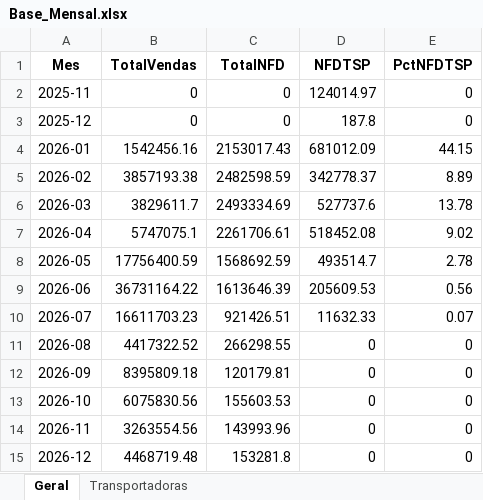
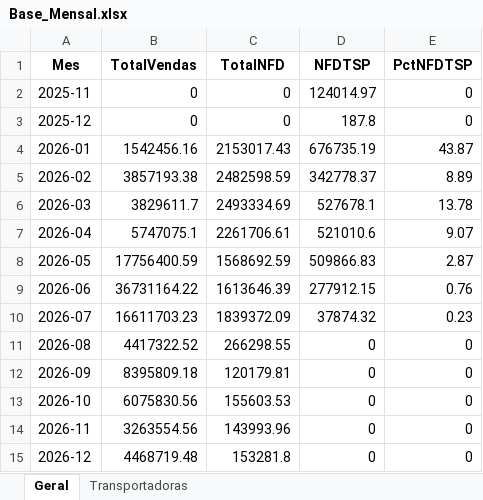
Before and after one commit to Renato-Donadel/monitor-pedidos, an Excel workbook: data/Base_Mensal.xlsx, sheet Geral, drawn as a sheet; values as stored, in another font and other column widths than the file's, no borders; the diff names each change by its address in the sheet, - before the commit and + after, or states it on an @@ line.

```diff
--- a/data/Base_Mensal.xlsx (sheet Geral)
+++ b/data/Base_Mensal.xlsx (sheet Geral)
-D4 (NFDTSP): 681012.09
+D4 (NFDTSP): 676735.19
-E4 (PctNFDTSP): 44.15
+E4 (PctNFDTSP): 43.87
-D6 (NFDTSP): 527737.6
+D6 (NFDTSP): 527678.1
-D7 (NFDTSP): 518452.08
+D7 (NFDTSP): 521010.6
-E7 (PctNFDTSP): 9.02
+E7 (PctNFDTSP): 9.07
-D8 (NFDTSP): 493514.7
+D8 (NFDTSP): 509866.83
-E8 (PctNFDTSP): 2.78
+E8 (PctNFDTSP): 2.87
-D9 (NFDTSP): 205609.53
+D9 (NFDTSP): 277912.15
-E9 (PctNFDTSP): 0.56
+E9 (PctNFDTSP): 0.76
-C10 (TotalNFD): 921426.51
+C10 (TotalNFD): 1839372.09
-D10 (NFDTSP): 11632.33
+D10 (NFDTSP): 37874.32
-E10 (PctNFDTSP): 0.07
+E10 (PctNFDTSP): 0.23
```
Also changed, not shown: sheet Transportadoras, data/Base_Intelipost_Resumo.xlsx, data/Base_Similaridade_Tarifarios.xlsx, 6 other files.
